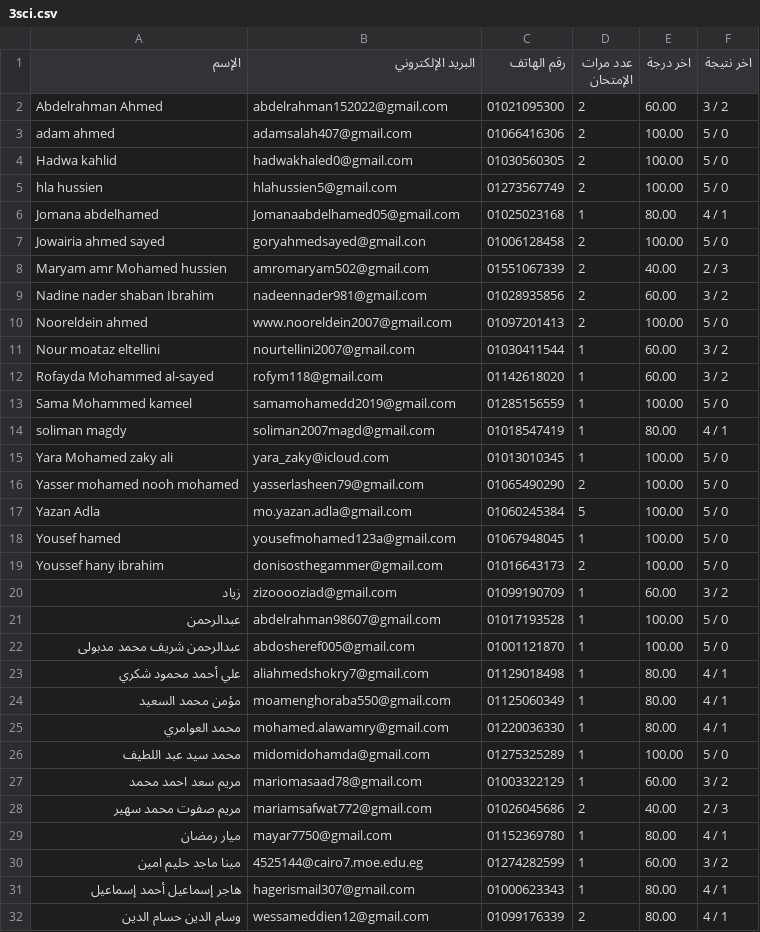
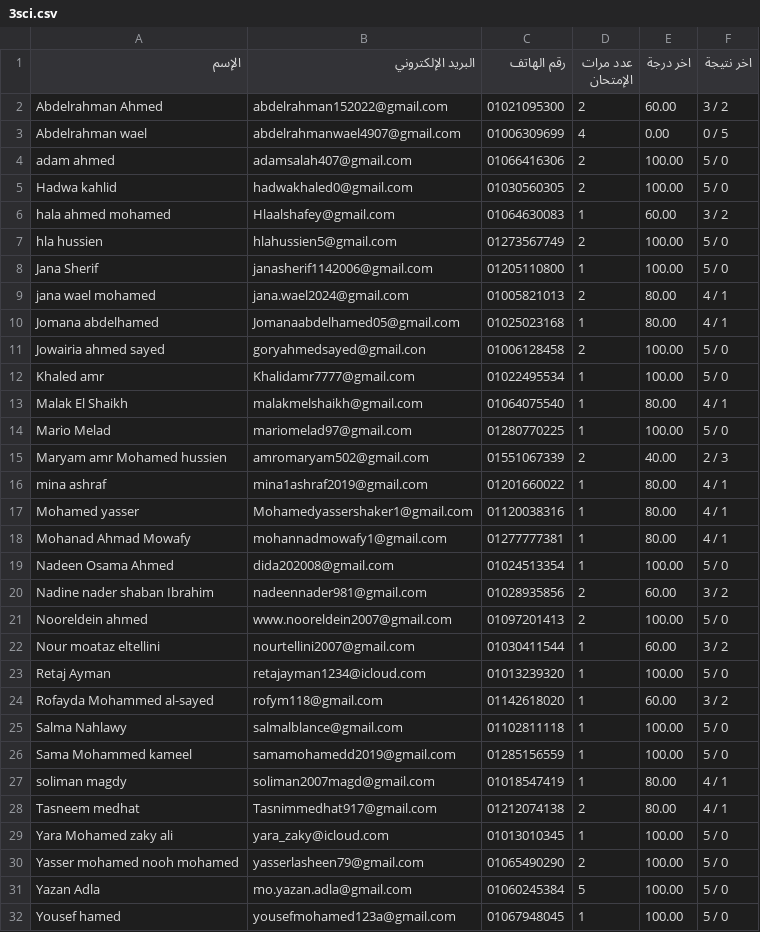
Before and after one commit to Harvovich/Marks-csv, a CSV file: 3sci.csv, drawn as a sheet; only a part is shown; the shorter side is filled out with more unchanged rows; the diff covers the shown part only; the diff names each change by its address in the sheet, - before the commit and + after, or states it on an @@ line.

```diff
--- a/3sci.csv
+++ b/3sci.csv
+row 3: Abdelrahman wael | abdelrahmanwael4907@gmail.com | 01006309699 | 4 | 0.00 | 0 / 5
+row 6: hala ahmed mohamed | Hlaalshafey@gmail.com | 01064630083 | 1 | 60.00 | 3 / 2
+row 8: Jana Sherif | janasherif1142006@gmail.com | 01205110800 | 1 | 100.00 | 5 / 0
+row 9: jana wael mohamed | jana.wael2024@gmail.com | 01005821013 | 2 | 80.00 | 4 / 1
+row 12: Khaled amr | Khalidamr7777@gmail.com | 01022495534 | 1 | 100.00 | 5 / 0
+row 13: Malak El Shaikh | malakmelshaikh@gmail.com | 01064075540 | 1 | 80.00 | 4 / 1
+row 14: Mario Melad | mariomelad97@gmail.com | 01280770225 | 1 | 100.00 | 5 / 0
+row 16: mina ashraf | mina1ashraf2019@gmail.com | 01201660022 | 1 | 80.00 | 4 / 1
+row 17: Mohamed yasser | Mohamedyassershaker1@gmail.com | 01120038316 | 1 | 80.00 | 4 / 1
+row 18: Mohanad Ahmad Mowafy | mohannadmowafy1@gmail.com | 01277777381 | 1 | 80.00 | 4 / 1
+row 19: Nadeen Osama Ahmed | dida202008@gmail.com | 01024513354 | 1 | 100.00 | 5 / 0
+row 23: Retaj Ayman | retajayman1234@icloud.com | 01013239320 | 1 | 100.00 | 5 / 0
+row 25: Salma Nahlawy | salmalblance@gmail.com | 01102811118 | 1 | 100.00 | 5 / 0
+row 28: Tasneem medhat | Tasnimmedhat917@gmail.com | 01212074138 | 2 | 80.00 | 4 / 1
```
Also changed, not shown: 10 added rows elsewhere in this file.
